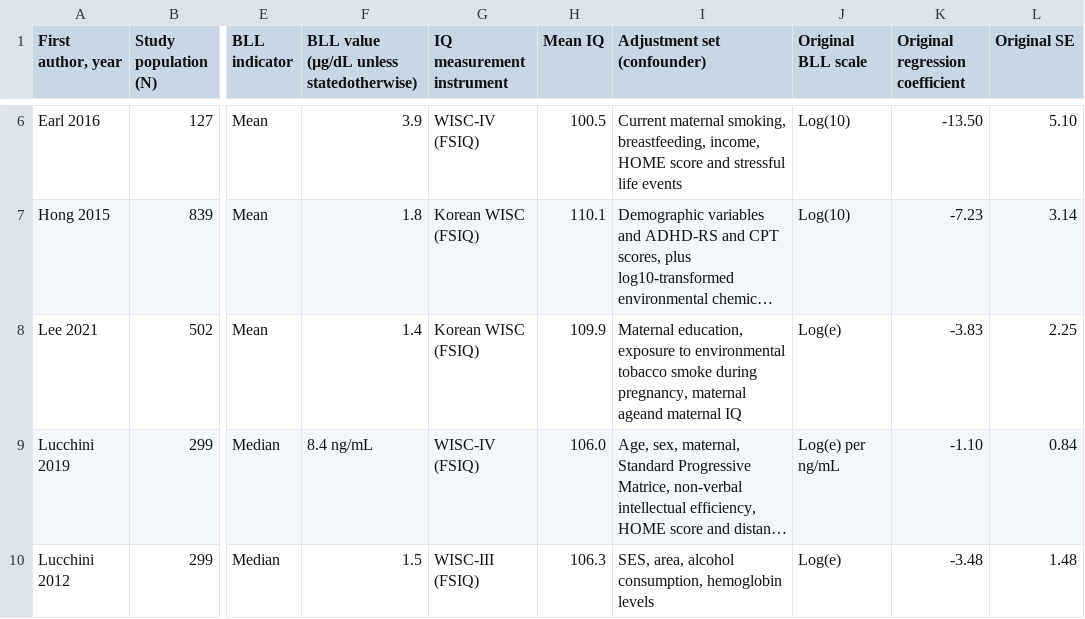
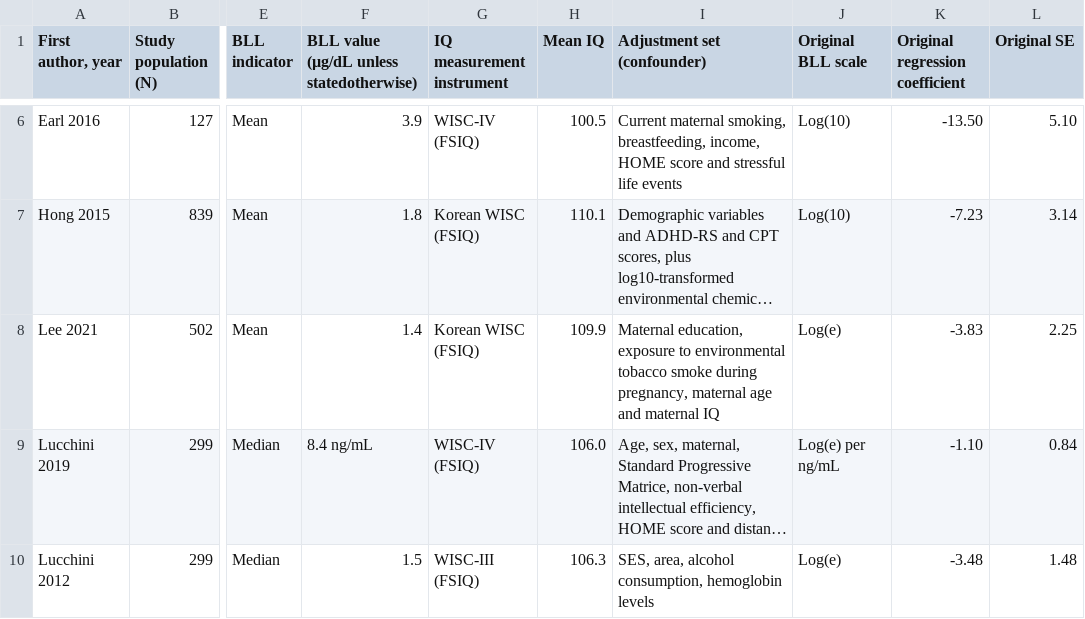
Before and after one commit to PaulinaSell/lead-IQ_meta-analysis, a CSV file: manuscript/tables_figures/main/table2.csv, drawn as a sheet; only a part is shown, gaps mark what is left out; long unchanged cells end in …; the diff names each change by its address in the sheet, - before the commit and + after, or states it on an @@ line.

Commit message:
version for co-author feedback

```diff
--- a/manuscript/tables_figures/main/table2.csv
+++ b/manuscript/tables_figures/main/table2.csv
-I8 (Adjustment set (confounder)): …pregnancy, maternal ageand maternal IQ
+I8 (Adjustment set (confounder)): …pregnancy, maternal age and maternal IQ
```
Also changed, not shown: 7 other files.
